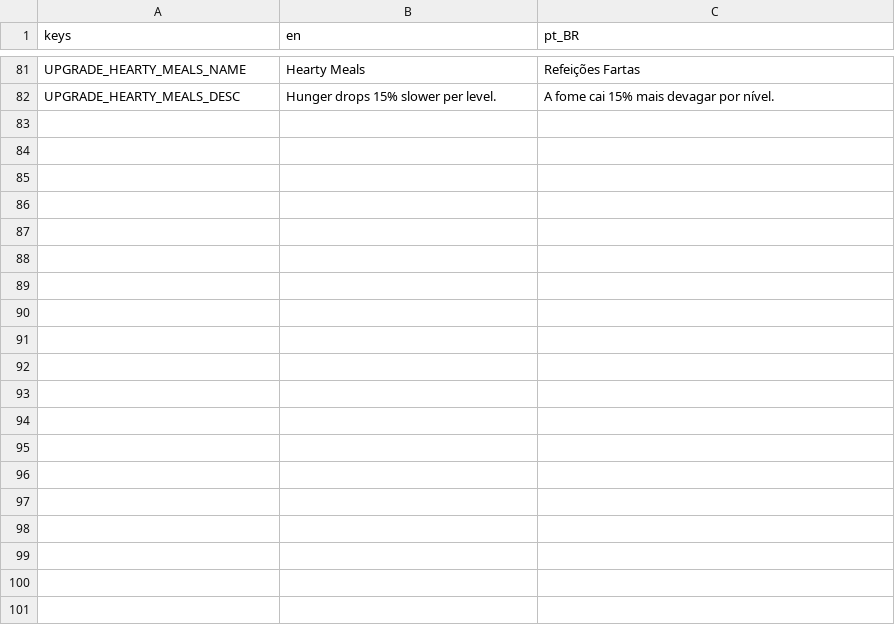
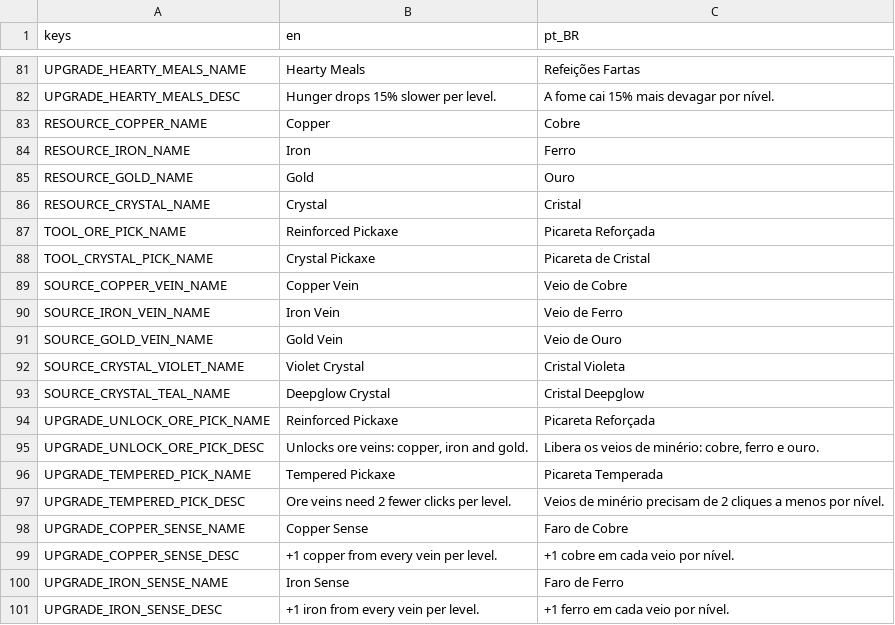
Before and after one commit to thiagoalgo/deepglow-ai-original, a CSV file: localization/translations.csv, drawn as a sheet; only a part is shown, gaps mark what is left out; the diff covers the shown part only.

```diff
--- a/localization/translations.csv
+++ b/localization/translations.csv
@@ -82 +82,20 @@ UPGRADE_HEARTY_MEALS_NAME,Hearty Meals,Refeições Fartas
 UPGRADE_HEARTY_MEALS_DESC,Hunger drops 15% slower per level.,A fome cai 15% mais devagar por nível.
+RESOURCE_COPPER_NAME,Copper,Cobre
+RESOURCE_IRON_NAME,Iron,Ferro
+RESOURCE_GOLD_NAME,Gold,Ouro
+RESOURCE_CRYSTAL_NAME,Crystal,Cristal
+TOOL_ORE_PICK_NAME,Reinforced Pickaxe,Picareta Reforçada
+TOOL_CRYSTAL_PICK_NAME,Crystal Pickaxe,Picareta de Cristal
+SOURCE_COPPER_VEIN_NAME,Copper Vein,Veio de Cobre
+SOURCE_IRON_VEIN_NAME,Iron Vein,Veio de Ferro
+SOURCE_GOLD_VEIN_NAME,Gold Vein,Veio de Ouro
+SOURCE_CRYSTAL_VIOLET_NAME,Violet Crystal,Cristal Violeta
+SOURCE_CRYSTAL_TEAL_NAME,Deepglow Crystal,Cristal Deepglow
+UPGRADE_UNLOCK_ORE_PICK_NAME,Reinforced Pickaxe,Picareta Reforçada
+UPGRADE_UNLOCK_ORE_PICK_DESC,"Unlocks ore veins: copper, iron and gold.","Libera os veios de minério: cobre, ferro e ouro."
+UPGRADE_TEMPERED_PICK_NAME,Tempered Pickaxe,Picareta Temperada
+UPGRADE_TEMPERED_PICK_DESC,Ore veins need 2 fewer clicks per level.,Veios de minério precisam de 2 cliques a menos por nível.
+UPGRADE_COPPER_SENSE_NAME,Copper Sense,Faro de Cobre
+UPGRADE_COPPER_SENSE_DESC,+1 copper from every vein per level.,+1 cobre em cada veio por nível.
+UPGRADE_IRON_SENSE_NAME,Iron Sense,Faro de Ferro
+UPGRADE_IRON_SENSE_DESC,+1 iron from every vein per level.,+1 ferro em cada veio por nível.
```
Also changed, not shown: 14 added rows elsewhere in this file, 44 other files.
